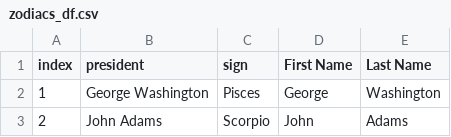
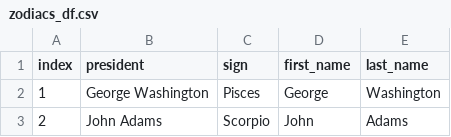
Before and after one commit to Bgrlgymnast/the-a-team, a CSV file: zodiacs_df.csv, drawn as a sheet; only a part is shown.

```diff
--- a/zodiacs_df.csv
+++ b/zodiacs_df.csv
@@ -1,2 +1,2 @@
-index,president,sign,First Name,Last Name
+index,president,sign,first_name,last_name
 1,George Washington,Pisces,George,Washington
```
Also changed, not shown: 1 other file.
